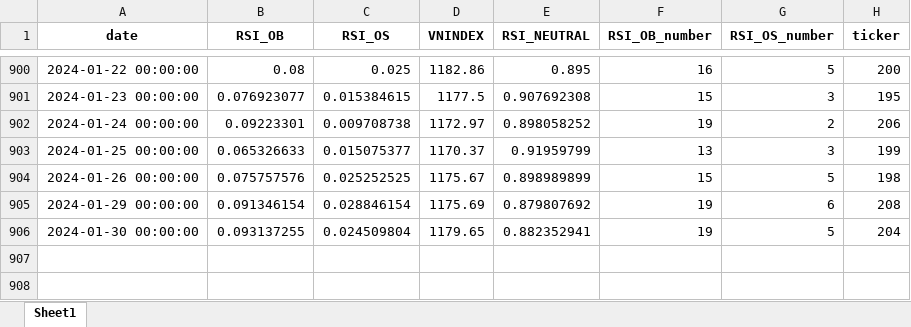
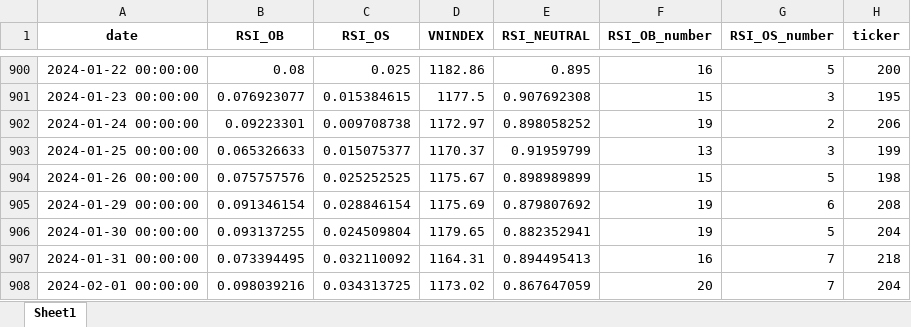
Before and after one commit to thaituankha/RSI_CACULATE, an Excel workbook: caculate_OB_OS_RSI.xlsx, sheet Sheet1, drawn as a sheet; only a part is shown, gaps mark what is left out; values as stored, in another font and other column widths than the file's, no borders; the diff names each change by its address in the sheet, - before the commit and + after, or states it on an @@ line.

Commit message:
Add files via upload

```diff
--- a/caculate_OB_OS_RSI.xlsx (sheet Sheet1)
+++ b/caculate_OB_OS_RSI.xlsx (sheet Sheet1)
+row 907: 2024-01-31 00:00:00 | 0.073394495 | 0.032110092 | 1164.31 | 0.894495413 | 16 | 7 | 218
+row 908: 2024-02-01 00:00:00 | 0.098039216 | 0.034313725 | 1173.02 | 0.867647059 | 20 | 7 | 204
```
